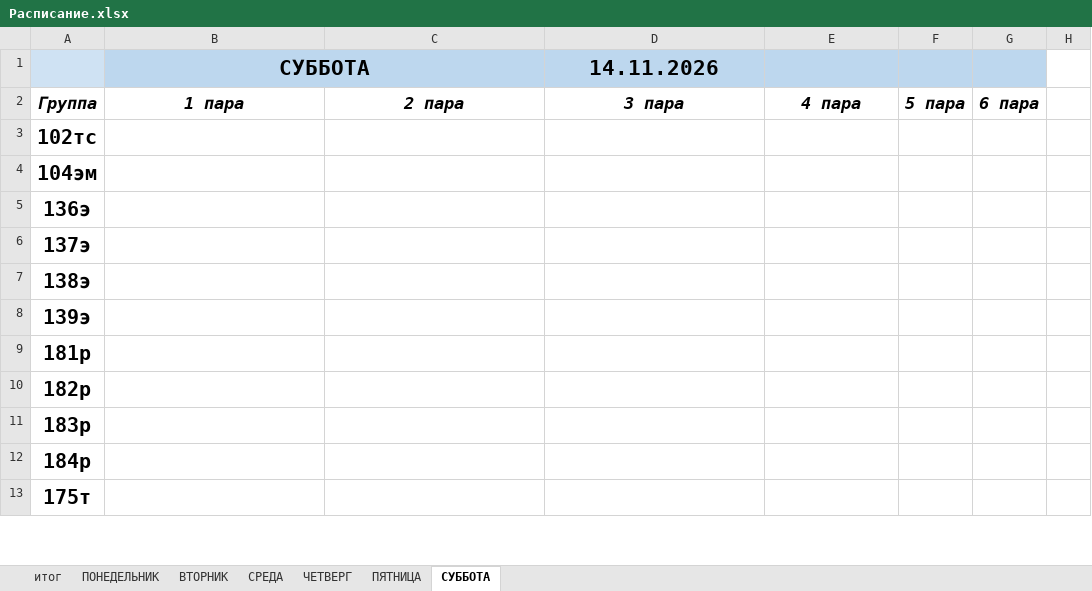
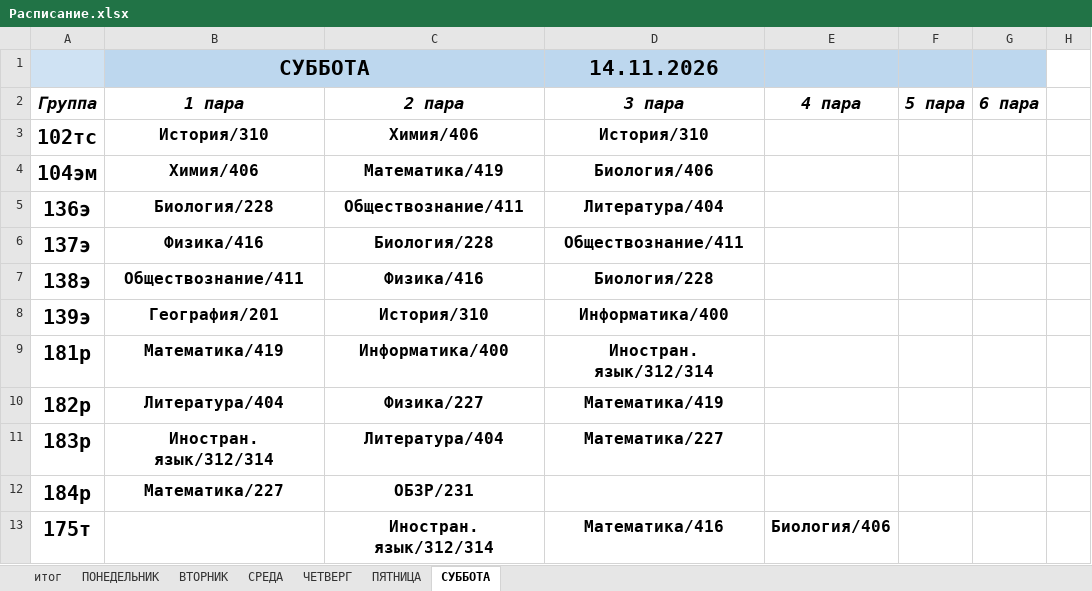
Before and after one commit to colderuopen-art/raspisanie, an Excel workbook: Расписание.xlsx, sheet СУББОТА, drawn as a sheet; only a part is shown; values as stored, in another font and other column widths than the file's, no borders; charts and pictures not drawn; the diff covers the shown part only; the diff names each change by its address in the sheet, - before the commit and + after, or states it on an @@ line.

```diff
--- a/Расписание.xlsx (sheet СУББОТА)
+++ b/Расписание.xlsx (sheet СУББОТА)
-B3 (1 пара): (empty)
+B3 (1 пара): История/310
-C3 (2 пара): (empty)
+C3 (2 пара): Химия/406
-D3 (3 пара): (empty)
+D3 (3 пара): История/310
-B4 (1 пара): (empty)
+B4 (1 пара): Химия/406
-C4 (2 пара): (empty)
+C4 (2 пара): Математика/419
-D4 (3 пара): (empty)
+D4 (3 пара): Биология/406
-B5 (1 пара): (empty)
+B5 (1 пара): Биология/228
-C5 (2 пара): (empty)
+C5 (2 пара): Обществознание/411
-D5 (3 пара): (empty)
+D5 (3 пара): Литература/404
-B6 (1 пара): (empty)
+B6 (1 пара): Физика/416
-C6 (2 пара): (empty)
+C6 (2 пара): Биология/228
-D6 (3 пара): (empty)
+D6 (3 пара): Обществознание/411
-B7 (1 пара): (empty)
+B7 (1 пара): Обществознание/411
-C7 (2 пара): (empty)
+C7 (2 пара): Физика/416
-D7 (3 пара): (empty)
+D7 (3 пара): Биология/228
-B8 (1 пара): (empty)
+B8 (1 пара): География/201
-C8 (2 пара): (empty)
+C8 (2 пара): История/310
-D8 (3 пара): (empty)
+D8 (3 пара): Информатика/400
-B9 (1 пара): (empty)
+B9 (1 пара): Математика/419
-C9 (2 пара): (empty)
+C9 (2 пара): Информатика/400
-D9 (3 пара): (empty)
+D9 (3 пара): Иностран. язык/312/314
-B10 (1 пара): (empty)
+B10 (1 пара): Литература/404
-C10 (2 пара): (empty)
+C10 (2 пара): Физика/227
-D10 (3 пара): (empty)
+D10 (3 пара): Математика/419
-B11 (1 пара): (empty)
+B11 (1 пара): Иностран. язык/312/314
-C11 (2 пара): (empty)
+C11 (2 пара): Литература/404
-D11 (3 пара): (empty)
+D11 (3 пара): Математика/227
-B12 (1 пара): (empty)
+B12 (1 пара): Математика/227
-C12 (2 пара): (empty)
+C12 (2 пара): ОБЗР/231
-C13 (2 пара): (empty)
+C13 (2 пара): Иностран. язык/312/314
-D13 (3 пара): (empty)
+D13 (3 пара): Математика/416
-E13 (4 пара): (empty)
+E13 (4 пара): Биология/406
```
Also changed, not shown: 83 edited cells elsewhere in this sheet, sheet итог, sheet ВТОРНИК, sheet ЧЕТВЕРГ, sheet СРЕДА, formulas that keep their value, charts or pictures.
